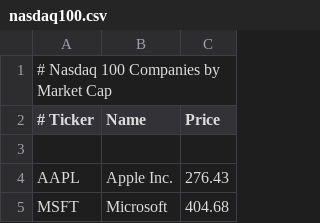
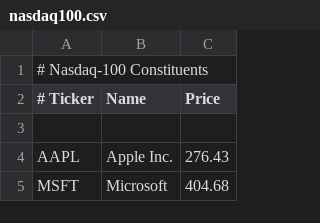
Before and after one commit to JoachimVN/After-Hours, a CSV file: src/main/resources/data/stocks/nasdaq100.csv, drawn as a sheet; only a part is shown.

Commit message:
fix: MVC, SetupView UI and OBX
- Centralize cash presets in AppConfig and simplify setup
- Improve SetupView market selection defaults
- Fix market panel sizing/animation layout issues
- Add OBX dataset and standardize CSV formats

```diff
--- a/src/main/resources/data/stocks/nasdaq100.csv
+++ b/src/main/resources/data/stocks/nasdaq100.csv
@@ -1,2 +1,2 @@
-# Nasdaq 100 Companies by Market Cap
+# Nasdaq-100 Constituents
 # Ticker,Name,Price
```
Also changed, not shown: src/main/resources/data/stocks/sp500.csv, 4 other files.
